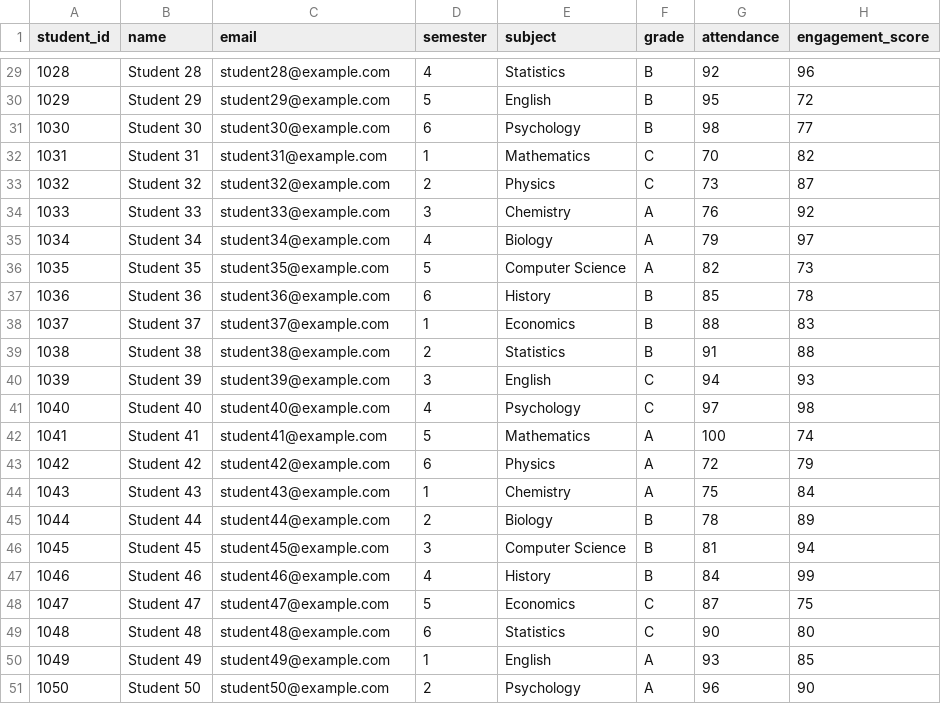
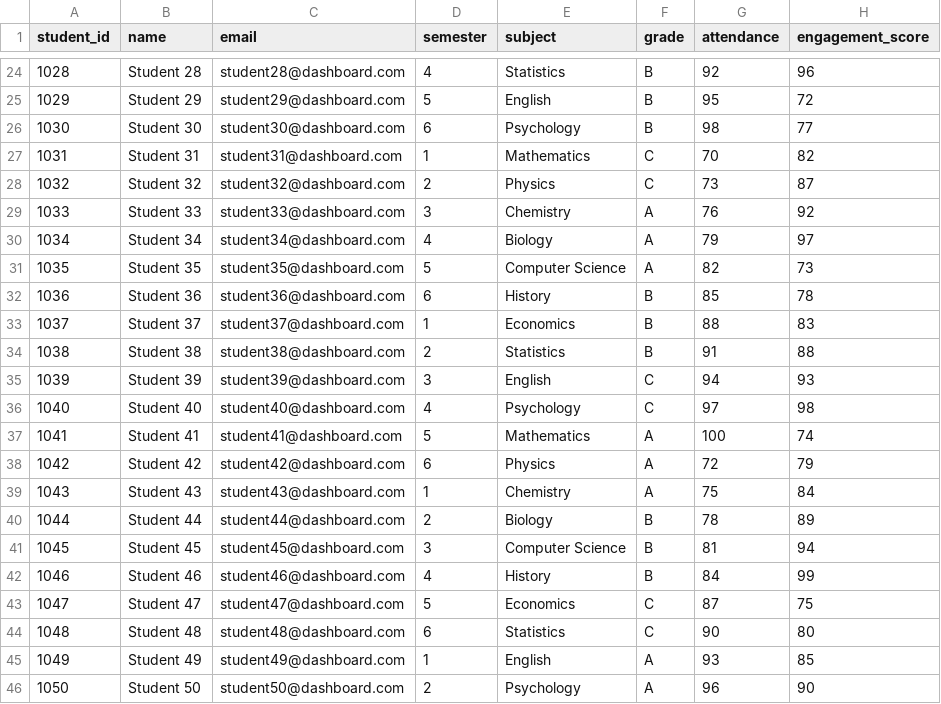
Before and after one commit to sivakalyankaricheti/Student-Management, a CSV file: student_dataset_50_corrected.csv, drawn as a sheet; only a part is shown, gaps mark what is left out; the diff covers the shown part only.

Commit message:
Update student_dataset_50_corrected.csv

```diff
--- a/student_dataset_50_corrected.csv
+++ b/student_dataset_50_corrected.csv
@@ -29,23 +24,23 @@ student_id,name,email,semester,subject,grade,attendance,engagement_score
-1028,Student 28,student28@example.com,4,Statistics,B,92,96
-1029,Student 29,student29@example.com,5,English,B,95,72
-1030,Student 30,student30@example.com,6,Psychology,B,98,77
-1031,Student 31,student31@example.com,1,Mathematics,C,70,82
-1032,Student 32,student32@example.com,2,Physics,C,73,87
-1033,Student 33,student33@example.com,3,Chemistry,A,76,92
-1034,Student 34,student34@example.com,4,Biology,A,79,97
-1035,Student 35,student35@example.com,5,Computer Science,A,82,73
-1036,Student 36,student36@example.com,6,History,B,85,78
-1037,Student 37,student37@example.com,1,Economics,B,88,83
-1038,Student 38,student38@example.com,2,Statistics,B,91,88
-1039,Student 39,student39@example.com,3,English,C,94,93
-1040,Student 40,student40@example.com,4,Psychology,C,97,98
-1041,Student 41,student41@example.com,5,Mathematics,A,100,74
-1042,Student 42,student42@example.com,6,Physics,A,72,79
-1043,Student 43,student43@example.com,1,Chemistry,A,75,84
-1044,Student 44,student44@example.com,2,Biology,B,78,89
-1045,Student 45,student45@example.com,3,Computer Science,B,81,94
-1046,Student 46,student46@example.com,4,History,B,84,99
-1047,Student 47,student47@example.com,5,Economics,C,87,75
-1048,Student 48,student48@example.com,6,Statistics,C,90,80
-1049,Student 49,student49@example.com,1,English,A,93,85
-1050,Student 50,student50@example.com,2,Psychology,A,96,90
+1028,Student 28,student28@dashboard.com,4,Statistics,B,92,96
+1029,Student 29,student29@dashboard.com,5,English,B,95,72
+1030,Student 30,student30@dashboard.com,6,Psychology,B,98,77
+1031,Student 31,student31@dashboard.com,1,Mathematics,C,70,82
+1032,Student 32,student32@dashboard.com,2,Physics,C,73,87
+1033,Student 33,student33@dashboard.com,3,Chemistry,A,76,92
+1034,Student 34,student34@dashboard.com,4,Biology,A,79,97
+1035,Student 35,student35@dashboard.com,5,Computer Science,A,82,73
+1036,Student 36,student36@dashboard.com,6,History,B,85,78
+1037,Student 37,student37@dashboard.com,1,Economics,B,88,83
+1038,Student 38,student38@dashboard.com,2,Statistics,B,91,88
+1039,Student 39,student39@dashboard.com,3,English,C,94,93
+1040,Student 40,student40@dashboard.com,4,Psychology,C,97,98
+1041,Student 41,student41@dashboard.com,5,Mathematics,A,100,74
+1042,Student 42,student42@dashboard.com,6,Physics,A,72,79
+1043,Student 43,student43@dashboard.com,1,Chemistry,A,75,84
+1044,Student 44,student44@dashboard.com,2,Biology,B,78,89
+1045,Student 45,student45@dashboard.com,3,Computer Science,B,81,94
+1046,Student 46,student46@dashboard.com,4,History,B,84,99
+1047,Student 47,student47@dashboard.com,5,Economics,C,87,75
+1048,Student 48,student48@dashboard.com,6,Statistics,C,90,80
+1049,Student 49,student49@dashboard.com,1,English,A,93,85
+1050,Student 50,student50@dashboard.com,2,Psychology,A,96,90
```
Also changed, not shown: 5 removed rows and 22 edited cells elsewhere in this file.
